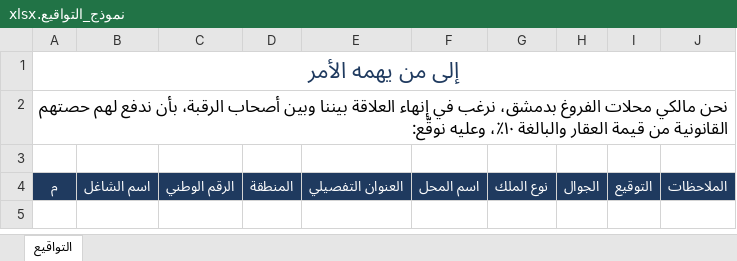
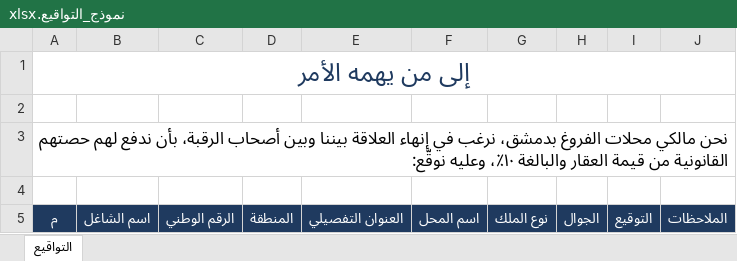
Before and after one commit to abdullah-helwani/Branding, an Excel workbook: survey/نموذج_التواقيع.xlsx, sheet التواقيع, drawn as a sheet; values as stored, in another font and other column widths than the file's, no borders; charts and pictures not drawn; the diff names each change by its address in the sheet, - before the commit and + after, or states it on an @@ line.

```diff
--- a/survey/نموذج_التواقيع.xlsx (sheet التواقيع)
+++ b/survey/نموذج_التواقيع.xlsx (sheet التواقيع)
@@ A1 text size: larger @@
+row 2: (empty)
```
Also changed, not shown: charts or pictures.
